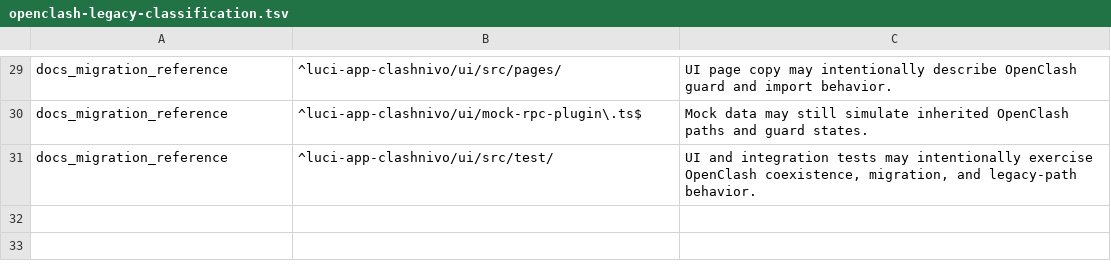
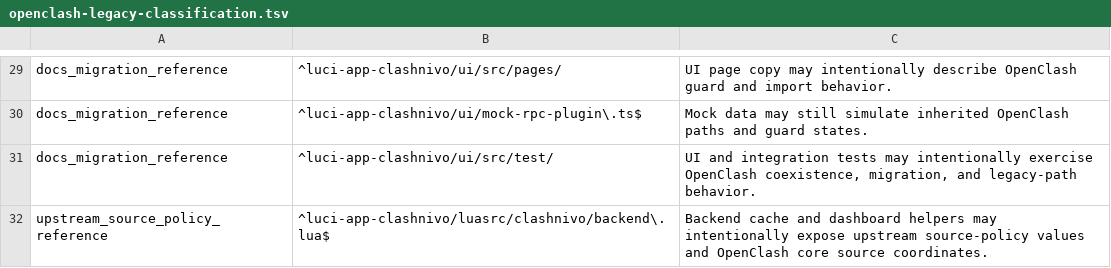
Before and after one commit to gorillapower/OpenClash, a TSV file: luci-app-clashnivo/tools/openclash-legacy-classification.tsv, drawn as a sheet; only a part is shown, gaps mark what is left out; the diff names each change by its address in the sheet, - before the commit and + after, or states it on an @@ line.

```diff
--- a/luci-app-clashnivo/tools/openclash-legacy-classification.tsv
+++ b/luci-app-clashnivo/tools/openclash-legacy-classification.tsv
+row 32: upstream_source_policy_reference | ^luci-app-clashnivo/luasrc/clashnivo/backend\.lua$ | Backend cache and dashboard helpers may intentionally expose upstream source-policy values and OpenClash core source coordinates.
```
Also changed, not shown: 6 other files.
